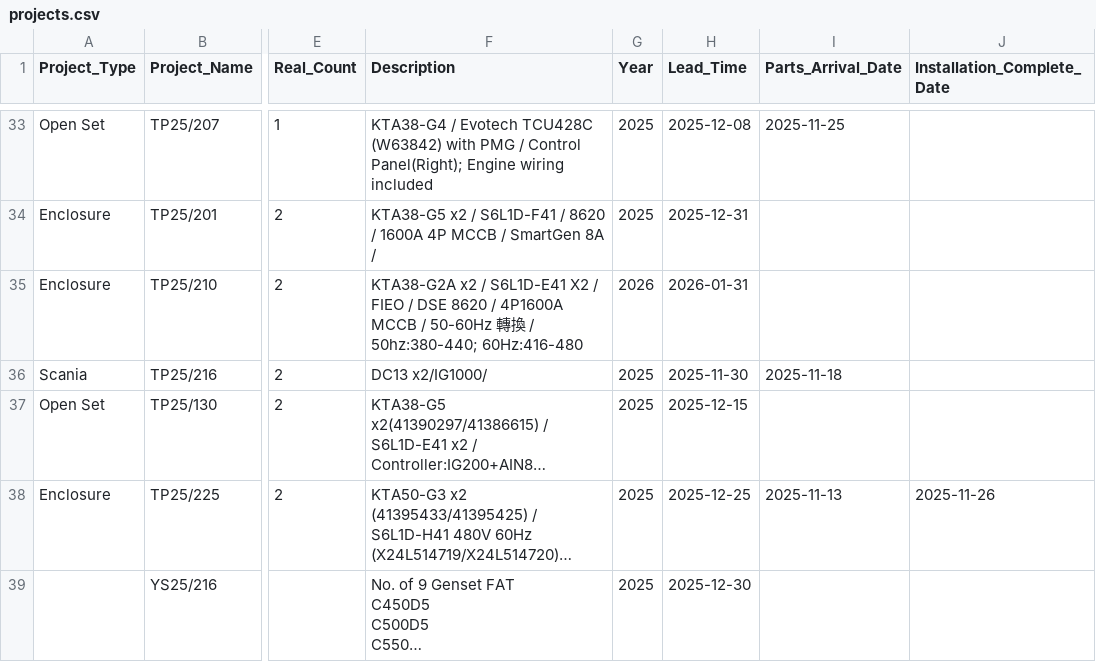
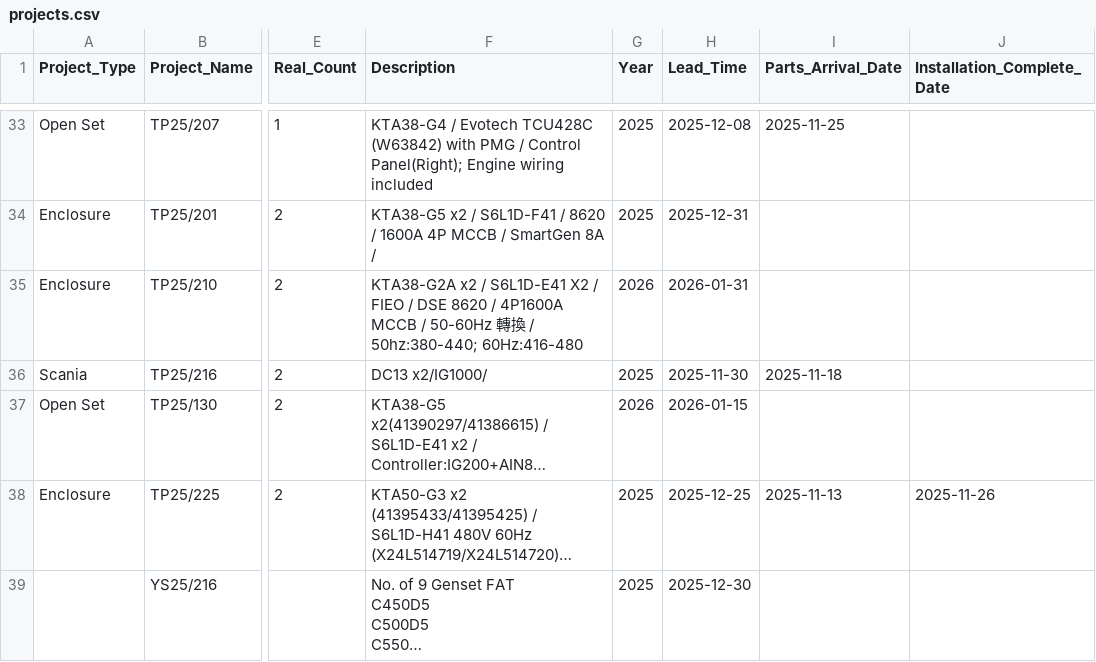
Before and after one commit to goldenfootballboy-create/yip-shing-dashboard, a CSV file: projects.csv, drawn as a sheet; only a part is shown, gaps mark what is left out; long unchanged cells end in …; the diff names each change by its address in the sheet, - before the commit and + after, or states it on an @@ line.

Commit message:
Update projects.csv

```diff
--- a/projects.csv
+++ b/projects.csv
-G37 (Year): 2025
+G37 (Year): 2026
-H37 (Lead_Time): 2025-12-15
+H37 (Lead_Time): 2026-01-15
```
